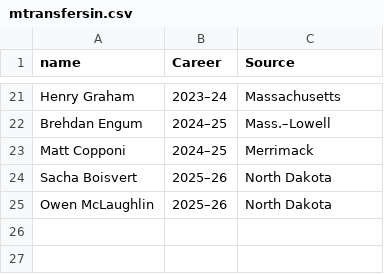
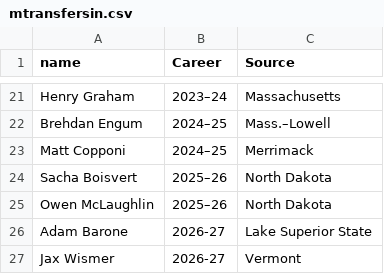
Before and after one commit to redsoxfan2194/buhockeystats, a CSV file: buhockeystatssite/recordbookdata/mtransfersin.csv, drawn as a sheet; only a part is shown, gaps mark what is left out; the diff names each change by its address in the sheet, - before the commit and + after, or states it on an @@ line.

```diff
--- a/buhockeystatssite/recordbookdata/mtransfersin.csv
+++ b/buhockeystatssite/recordbookdata/mtransfersin.csv
+row 26: Adam Barone | 2026-27 | Lake Superior State
+row 27: Jax Wismer | 2026-27 | Vermont
```
Also changed, not shown: buhockeystatssite/recordbookdata/mtransfersout.csv, buhockeystatssite/recordbookdata/wtransfersin.csv, 1 other file.
